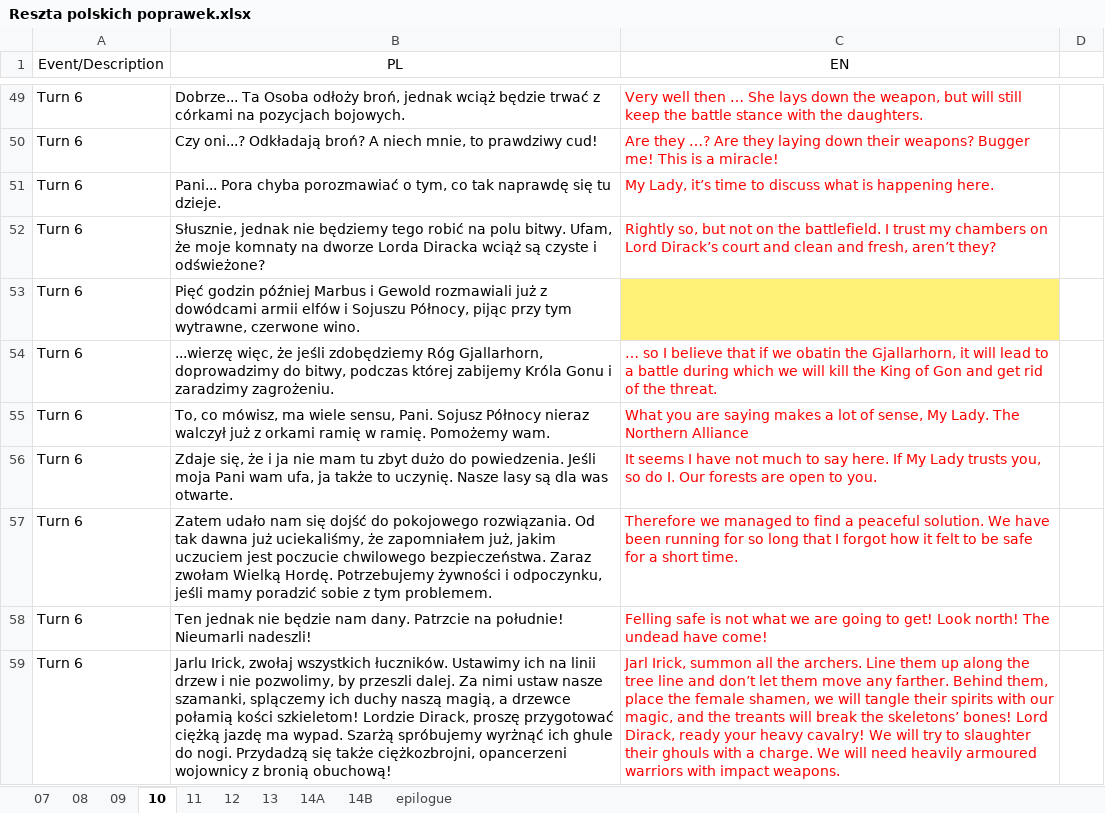
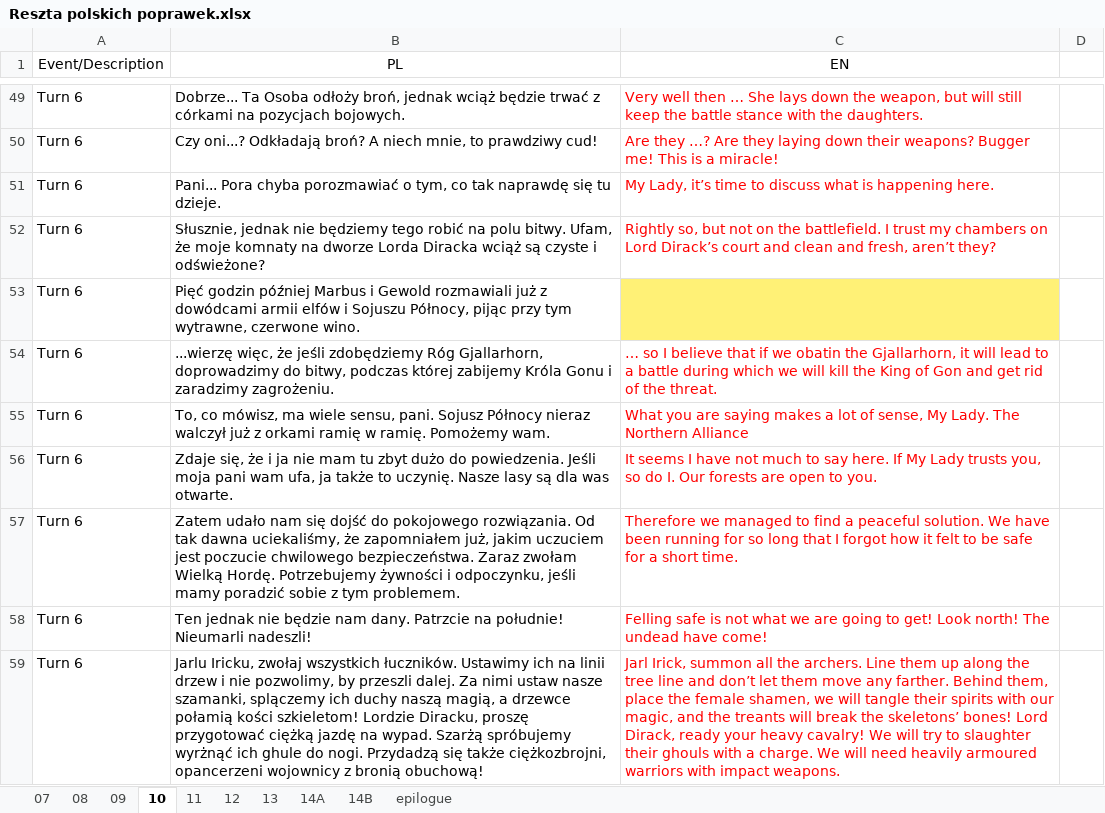
Before and after one commit to dyedmagenta/Marbuss_Escape, an Excel workbook: storyboard and dialogues/Tłumaczenia Wydry/Reszta polskich poprawek.xlsx, sheet 10, drawn as a sheet; only a part is shown, gaps mark what is left out; values as stored, in another font and other column widths than the file's, no borders; the diff covers the shown part only; the diff names each change by its address in the sheet, - before the commit and + after, or states it on an @@ line.

```diff
--- a/storyboard and dialogues/Tłumaczenia Wydry/Reszta polskich poprawek.xlsx (sheet 10)
+++ b/storyboard and dialogues/Tłumaczenia Wydry/Reszta polskich poprawek.xlsx (sheet 10)
-B55 (PL): …wiele sensu, Pani. Sojusz Północy…
+B55 (PL): …wiele sensu, pani. Sojusz Północy…
-B56 (PL): …Jeśli moja Pani wam ufa,…
+B56 (PL): …Jeśli moja pani wam ufa,…
-B57 (PL): …tak dawna już uciekaliśmy, że…
+B57 (PL): …tak dawna uciekaliśmy, że…
-B59 (PL): Jarlu Irick, zwołaj wszystkich łuczników. Ustawimy ich na linii drzew i nie pozwolimy, by przeszli dalej. Za nimi ustaw nasze szamanki, splączemy ich duchy naszą magią, a drzewce połamią kości szkieletom! Lordzie Dirack, proszę przygotować ciężką jazdę ma wypad. Szarżą…
+B59 (PL): Jarlu Iricku, zwołaj wszystkich łuczników. Ustawimy ich na linii drzew i nie pozwolimy, by przeszli dalej. Za nimi ustaw nasze szamanki, splączemy ich duchy naszą magią, a drzewce połamią kości szkieletom! Lordzie Diracku, proszę przygotować ciężką jazdę na wypad. Szarżą…
```
Also changed, not shown: 30 edited cells, cell formats and merged cells elsewhere in this sheet, sheet 13, sheet 14A, sheet 12, sheet epilogue, sheet 14B.
